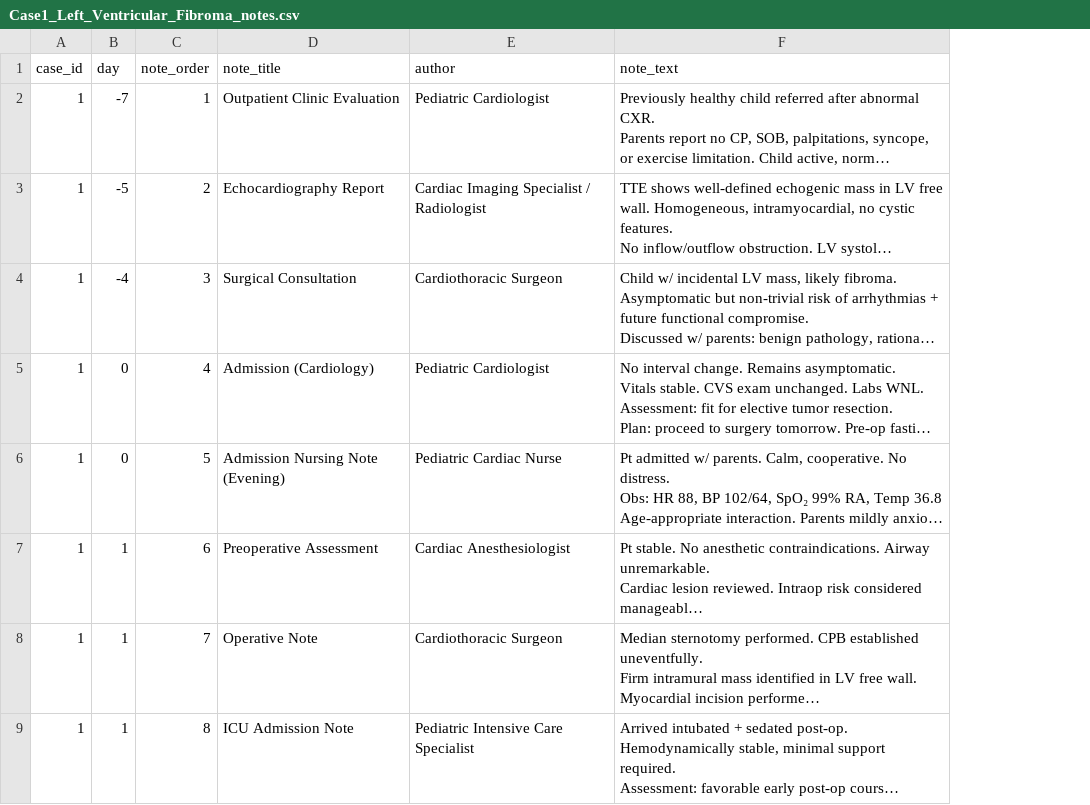
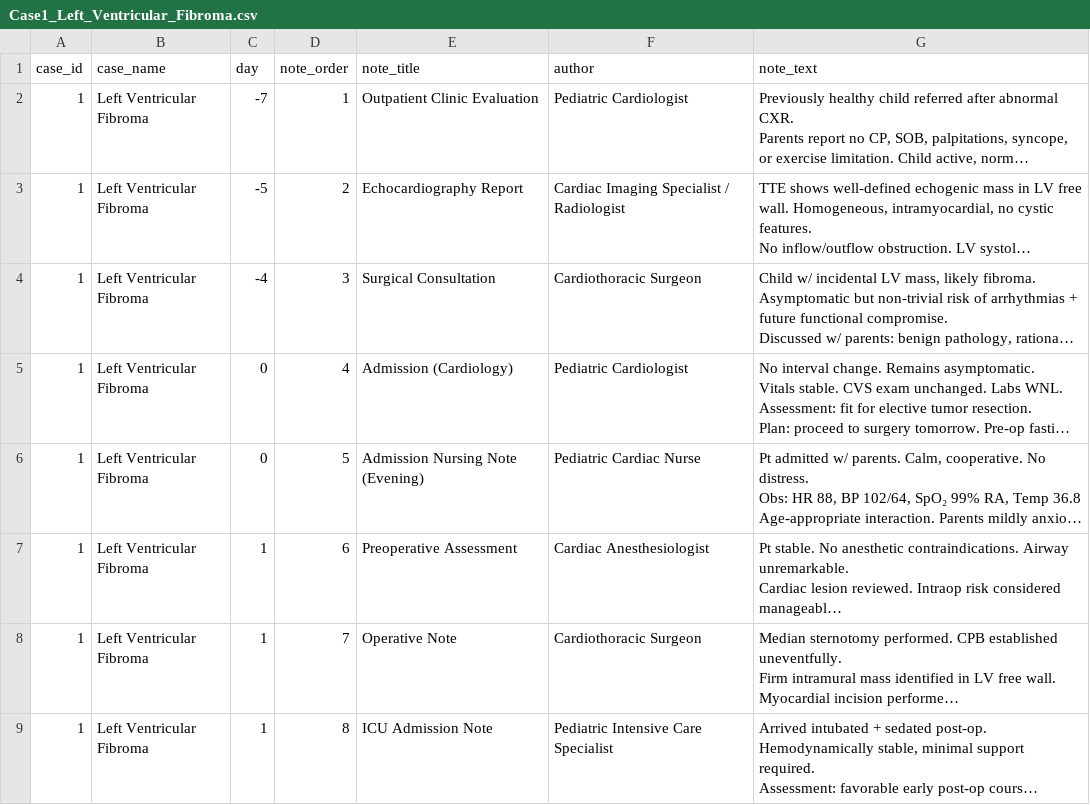
Before and after one commit to hansmoen/clinical_nlp_ails2026, a CSV file: data/patients/Case1_Left_Ventricular_Fibroma.csv (was data/patients/Case1_Left_Ventricular_Fibroma_notes.csv), drawn as a sheet; only a part is shown; long unchanged cells end in …; the diff names each change by its address in the sheet, - before the commit and + after, or states it on an @@ line.

```diff
--- a/data/patients/Case1_Left_Ventricular_Fibroma_notes.csv
+++ b/data/patients/Case1_Left_Ventricular_Fibroma.csv
+column B (case_name), rows 2-9: all Left Ventricular Fibroma
```
Also changed, not shown: 15 other files.
